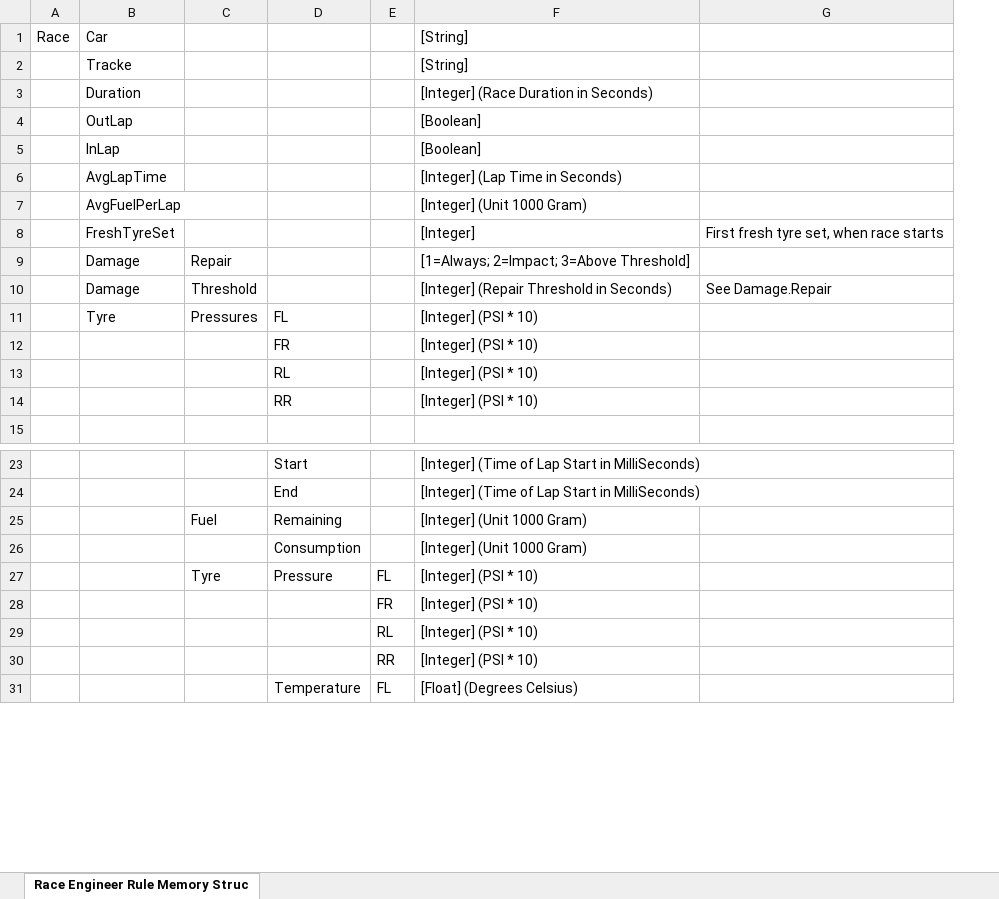
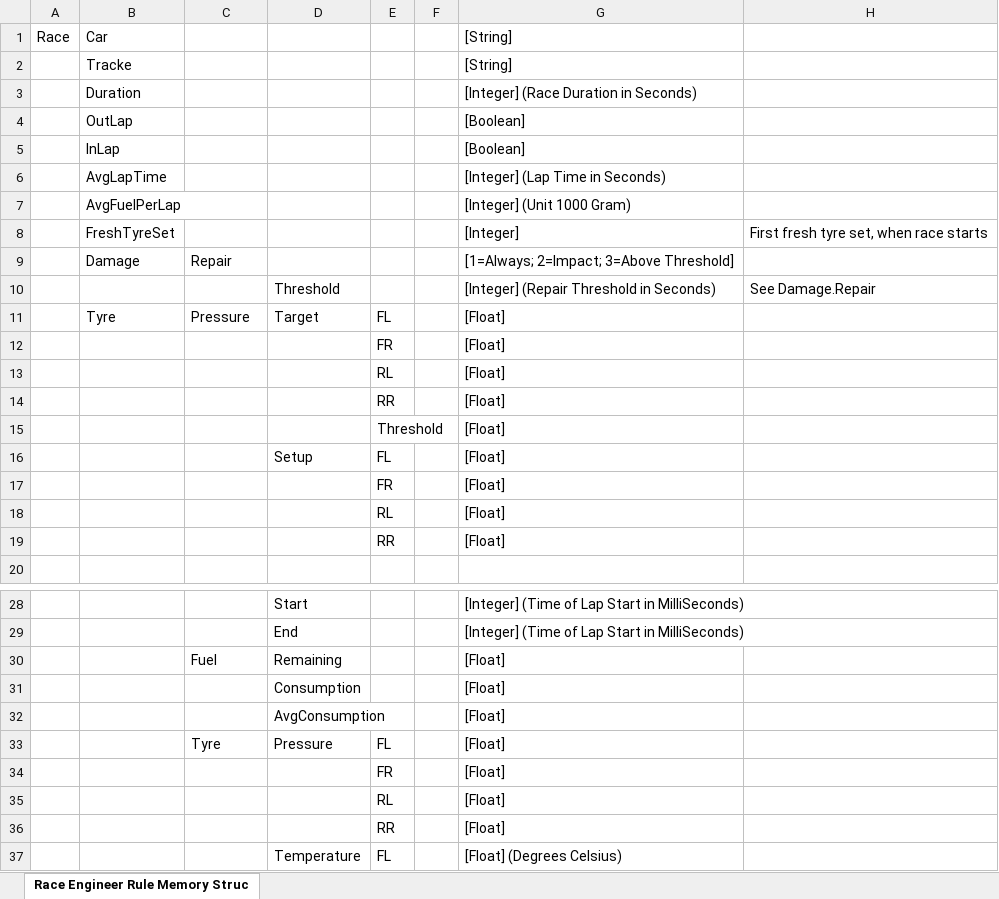
Before and after one commit to SeriousOldMan/Simulator-Controller, an Excel workbook: Docs/Race Engineer Rule Memory Structure.xlsx, sheet Race Engineer Rule Memory Struc, drawn as a sheet; only a part is shown, gaps mark what is left out; values as stored, in another font and other column widths than the file's, no borders; removed rows and columns are numbered as before the commit, all else as after; the diff covers the shown part only; the diff names each change by its address in the sheet, - before the commit and + after, or states it on an @@ line.

```diff
--- a/Docs/Race Engineer Rule Memory Structure.xlsx (sheet Race Engineer Rule Memory Struc)
+++ b/Docs/Race Engineer Rule Memory Structure.xlsx (sheet Race Engineer Rule Memory Struc)
+column F, empty
-row 10:  | Damage | Threshold |  |  | [Integer] (Repair Threshold in Seconds) | See Damage.Repair
-row 11:  | Tyre | Pressures | FL |  | [Integer] (PSI * 10)
-row 12:  |  |  | FR |  | [Integer] (PSI * 10)
-row 13:  |  |  | RL |  | [Integer] (PSI * 10)
-row 14:  |  |  | RR |  | [Integer] (PSI * 10)
+row 10:  |  |  | Threshold |  |  | [Integer] (Repair Threshold in Seconds) | See Damage.Repair
+row 11:  | Tyre | Pressure | Target | FL |  | [Float]
+row 12:  |  |  |  | FR |  | [Float]
+row 13:  |  |  |  | RL |  | [Float]
+row 14:  |  |  |  | RR |  | [Float]
+row 15:  |  |  |  | Threshold |  | [Float]
+row 16:  |  |  | Setup | FL |  | [Float]
+row 17:  |  |  |  | FR |  | [Float]
+row 18:  |  |  |  | RL |  | [Float]
+row 19:  |  |  |  | RR |  | [Float]
-G30:G31: [Integer] (Unit 1000 Gram)
+G30:G31: [Float]
+row 32:  |  |  | AvgConsumption |  |  | [Float]
-G33:G36: [Integer] (PSI * 10)
+G33:G36: [Float]
```
Also changed, not shown: 8 edited cells elsewhere in this sheet, 4 other files.
